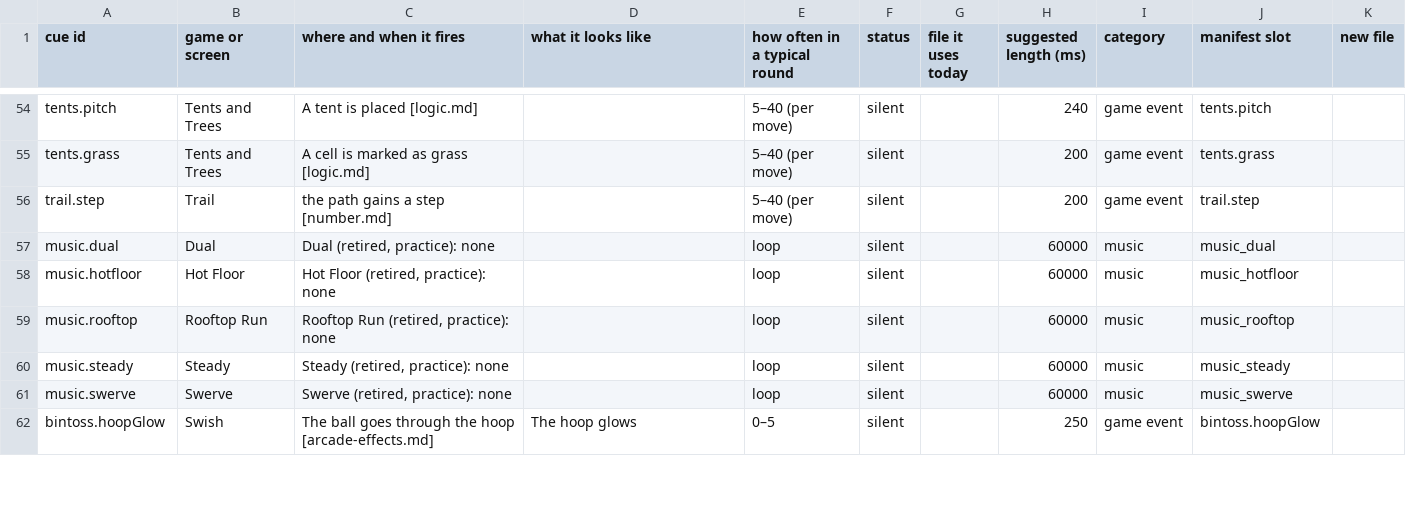
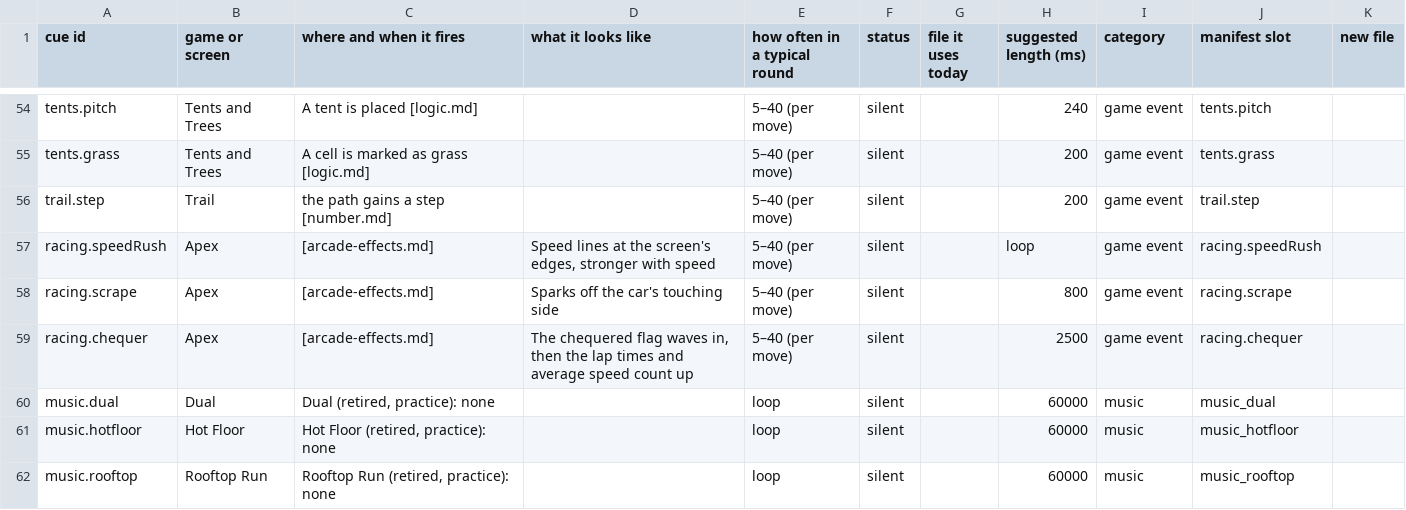
Before and after one commit to Joefed98/brain-blitz-duel, a CSV file: docs/sound-cues/cue-sheet.csv, drawn as a sheet; only a part is shown, gaps mark what is left out; the shorter side is filled out with more unchanged rows; the diff names each change by its address in the sheet, - before the commit and + after, or states it on an @@ line.

```diff
--- a/docs/sound-cues/cue-sheet.csv
+++ b/docs/sound-cues/cue-sheet.csv
+row 57: racing.speedRush | Apex | [arcade-effects.md] | Speed lines at the screen's edges, stronger with speed | 5–40 (per move) | silent |  | loop | game event | racing.speedRush
+row 58: racing.scrape | Apex | [arcade-effects.md] | Sparks off the car's touching side | 5–40 (per move) | silent |  | 800 | game event | racing.scrape
+row 59: racing.chequer | Apex | [arcade-effects.md] | The chequered flag waves in, then the lap times and average speed count up | 5–40 (per move) | silent |  | 2500 | game event | racing.chequer
```
Also changed, not shown: 10 other files.
